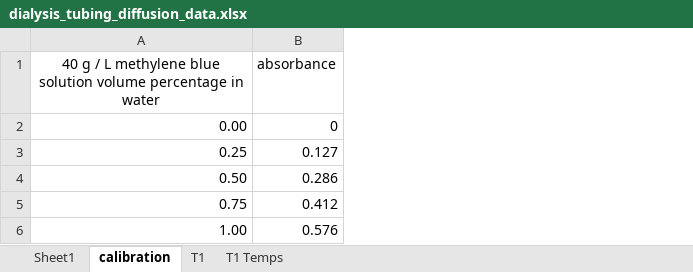
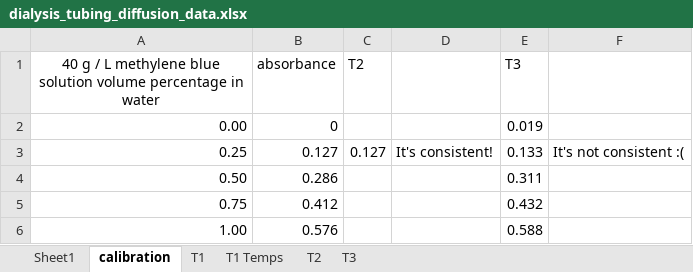
Before and after one commit to Jolt8/FVMFramework, an Excel workbook: examples/Methylene Blue Diffusion Parameter Fitting/dialysis_tubing_diffusion_data.xlsx, sheet calibration, drawn as a sheet; values as stored, in another font and other column widths than the file's, no borders; the diff names each change by its address in the sheet, - before the commit and + after, or states it on an @@ line.

```diff
--- a/examples/Methylene Blue Diffusion Parameter Fitting/dialysis_tubing_diffusion_data.xlsx (sheet calibration)
+++ b/examples/Methylene Blue Diffusion Parameter Fitting/dialysis_tubing_diffusion_data.xlsx (sheet calibration)
+sheet tab: T2
+sheet tab: T3
+column C (T2), row 3: 0.127
+column D, row 3: It's consistent!
+column E (T3), rows 2-6: 0.019 | 0.133 | 0.311 | 0.432 | 0.588
+column F, row 3: It's not consistent :(
```
Also changed, not shown: sheet T1, 3 other files.
